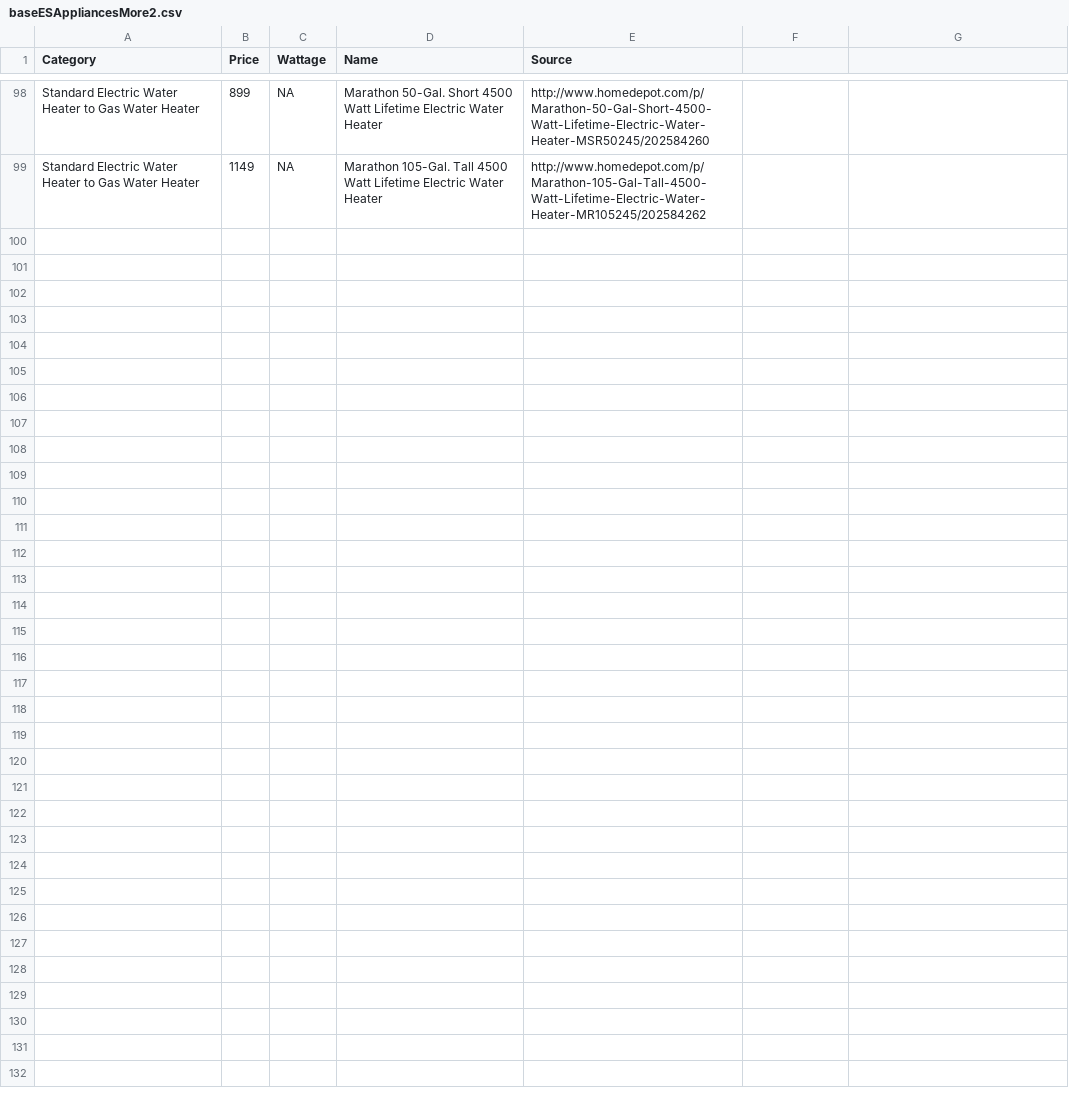
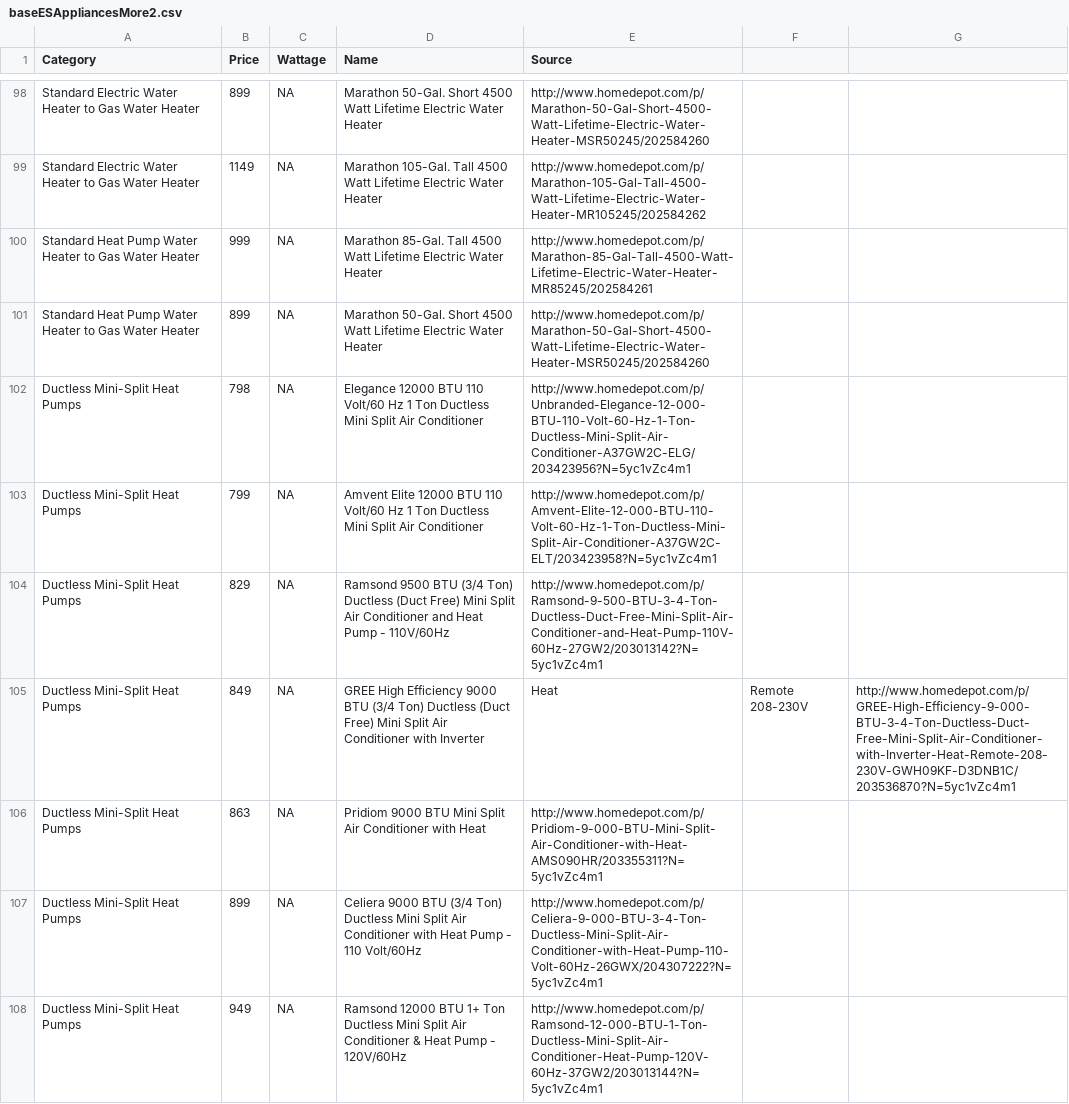
Before and after one commit to msalcala11/webscraping, a CSV file: baseESAppliancesMore2.csv, drawn as a sheet; only a part is shown, gaps mark what is left out; the diff covers the shown part only; the diff names each change by its address in the sheet, - before the commit and + after, or states it on an @@ line.

```diff
--- a/baseESAppliancesMore2.csv
+++ b/baseESAppliancesMore2.csv
+row 100: Standard Heat Pump Water Heater to Gas Water Heater | 999 | NA | Marathon 85-Gal. Tall 4500 Watt Lifetime Electric Water Heater | http://www.homedepot.com/p/Marathon-85-Gal-Tall-4500-Watt-Lifetime-Electric-Water-Heater-MR85245/202584261
+row 101: Standard Heat Pump Water Heater to Gas Water Heater | 899 | NA | Marathon 50-Gal. Short 4500 Watt Lifetime Electric Water Heater | http://www.homedepot.com/p/Marathon-50-Gal-Short-4500-Watt-Lifetime-Electric-Water-Heater-MSR50245/202584260
+row 102: Ductless Mini-Split Heat Pumps | 798 | NA | Elegance 12000 BTU 110 Volt/60 Hz 1 Ton Ductless Mini Split Air Conditioner | http://www.homedepot.com/p/Unbranded-Elegance-12-000-BTU-110-Volt-60-Hz-1-Ton-Ductless-Mini-Split-Air-Conditioner-A37GW2C-ELG/203423956?N=5yc1vZc4m1
+row 103: Ductless Mini-Split Heat Pumps | 799 | NA | Amvent Elite 12000 BTU 110 Volt/60 Hz 1 Ton Ductless Mini Split Air Conditioner | http://www.homedepot.com/p/Amvent-Elite-12-000-BTU-110-Volt-60-Hz-1-Ton-Ductless-Mini-Split-Air-Conditioner-A37GW2C-ELT/203423958?N=5yc1vZc4m1
+row 104: Ductless Mini-Split Heat Pumps | 829 | NA | Ramsond 9500 BTU (3/4 Ton) Ductless (Duct Free) Mini Split Air Conditioner and Heat Pump - 110V/60Hz | http://www.homedepot.com/p/Ramsond-9-500-BTU-3-4-Ton-Ductless-Duct-Free-Mini-Split-Air-Conditioner-and-Heat-Pump-110V-60Hz-27GW2/203013142?N=5yc1vZc4m1
+row 105: Ductless Mini-Split Heat Pumps | 849 | NA | GREE High Efficiency 9000 BTU (3/4 Ton) Ductless (Duct Free) Mini Split Air Conditioner with Inverter | Heat | Remote 208-230V | http://www.homedepot.com/p/GREE-High-Efficiency-9-000-BTU-3-4-Ton-Ductless-Duct-Free-Mini-Split-Air-Conditioner-with-Inverter-Heat-Remote-208-230V-GWH09KF-D3DNB1C/203536870?N=5yc1vZc4m1
+row 106: Ductless Mini-Split Heat Pumps | 863 | NA | Pridiom 9000 BTU Mini Split Air Conditioner with Heat | http://www.homedepot.com/p/Pridiom-9-000-BTU-Mini-Split-Air-Conditioner-with-Heat-AMS090HR/203355311?N=5yc1vZc4m1
+row 107: Ductless Mini-Split Heat Pumps | 899 | NA | Celiera 9000 BTU (3/4 Ton) Ductless Mini Split Air Conditioner with Heat Pump - 110 Volt/60Hz | http://www.homedepot.com/p/Celiera-9-000-BTU-3-4-Ton-Ductless-Mini-Split-Air-Conditioner-with-Heat-Pump-110-Volt-60Hz-26GWX/204307222?N=5yc1vZc4m1
+row 108: Ductless Mini-Split Heat Pumps | 949 | NA | Ramsond 12000 BTU 1+ Ton Ductless Mini Split Air Conditioner & Heat Pump - 120V/60Hz | http://www.homedepot.com/p/Ramsond-12-000-BTU-1-Ton-Ductless-Mini-Split-Air-Conditioner-Heat-Pump-120V-60Hz-37GW2/203013144?N=5yc1vZc4m1
```
Also changed, not shown: 8 added rows elsewhere in this file, 5 other files.
